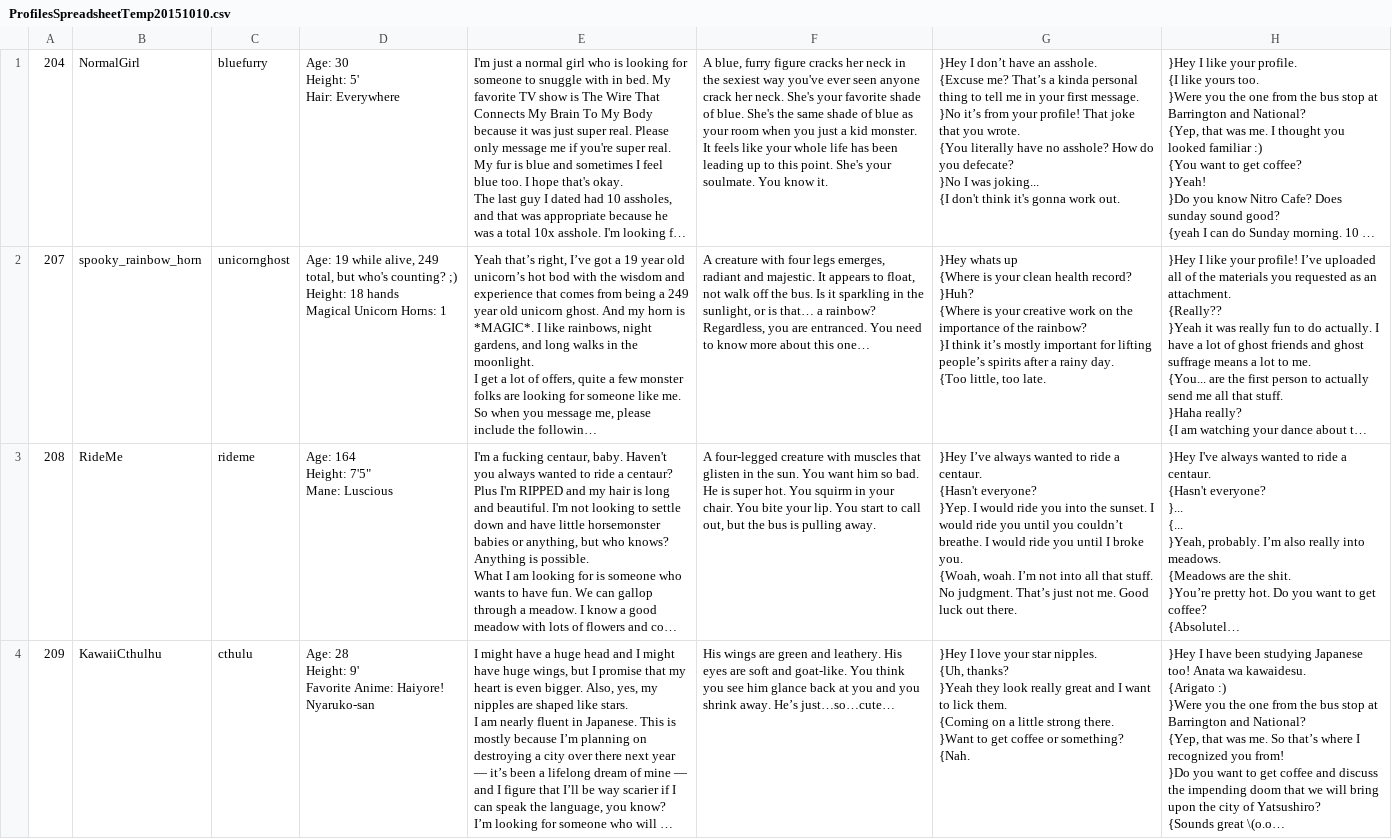
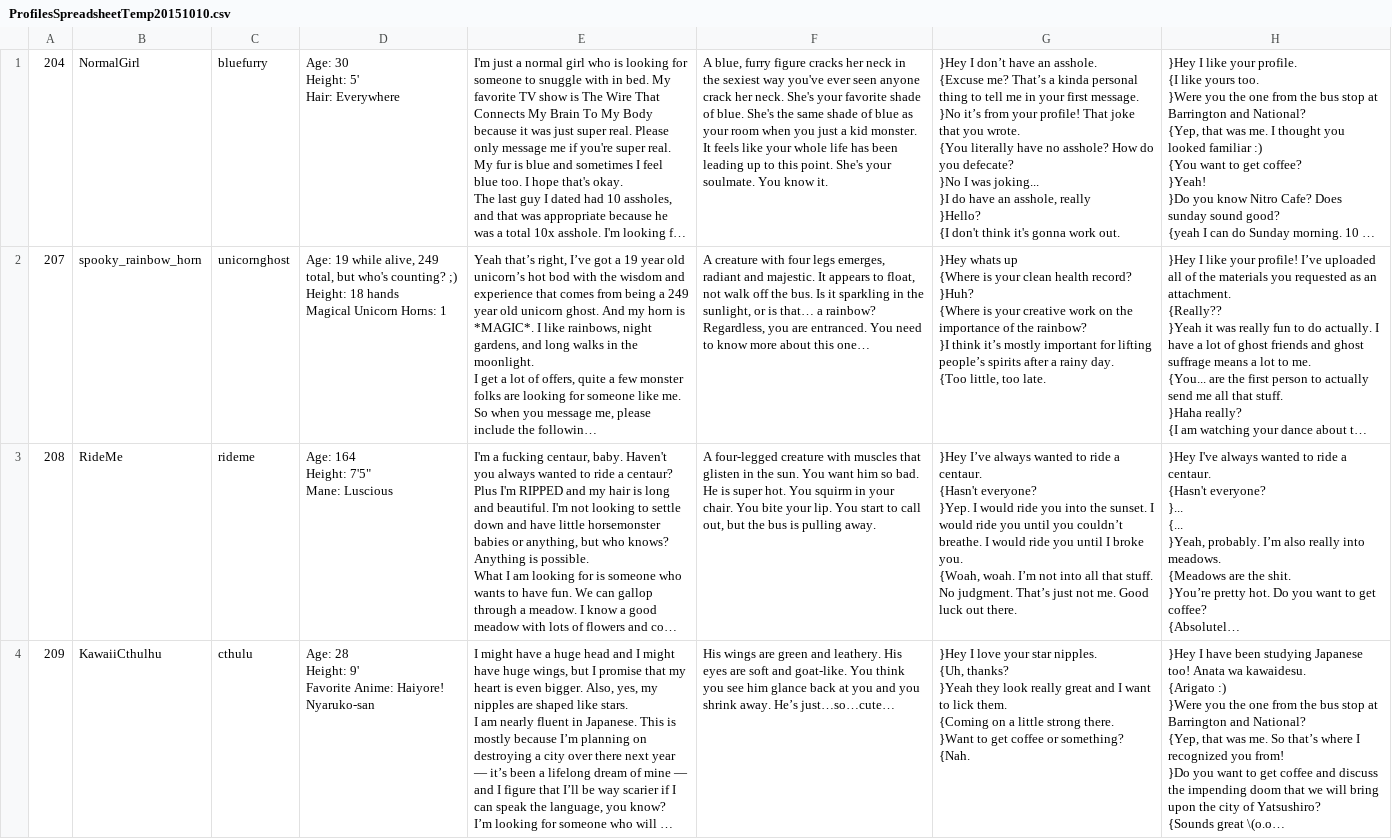
Before and after one commit to Rosstin/Monstr, a CSV file: monstr/ProfilesSpreadsheetTemp20151010.csv, drawn as a sheet; only a part is shown; long unchanged cells end in …; ↵ is a line break in a cell; the diff names each change by its address in the sheet, - before the commit and + after, or states it on an @@ line.

```diff
--- a/monstr/ProfilesSpreadsheetTemp20151010.csv
+++ b/monstr/ProfilesSpreadsheetTemp20151010.csv
-G1: …was joking... ↵ {I don't…
+G1: …was joking... ↵ }I do have an asshole, really ↵ }Hello? ↵ {I don't…
```
Also changed, not shown: 2 other files.
